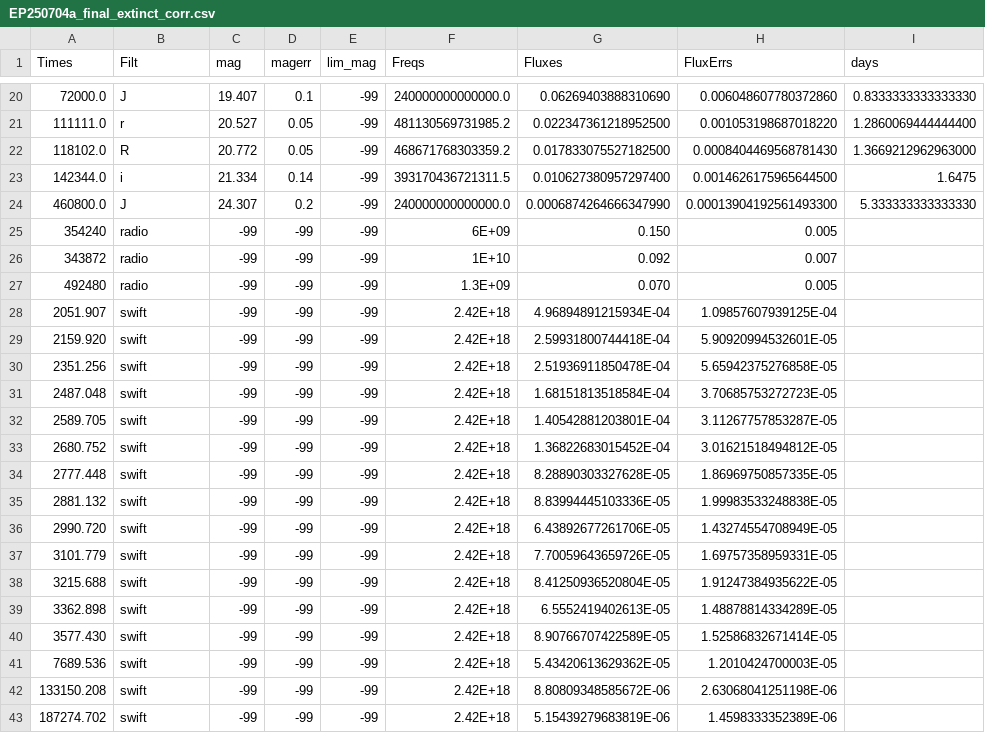
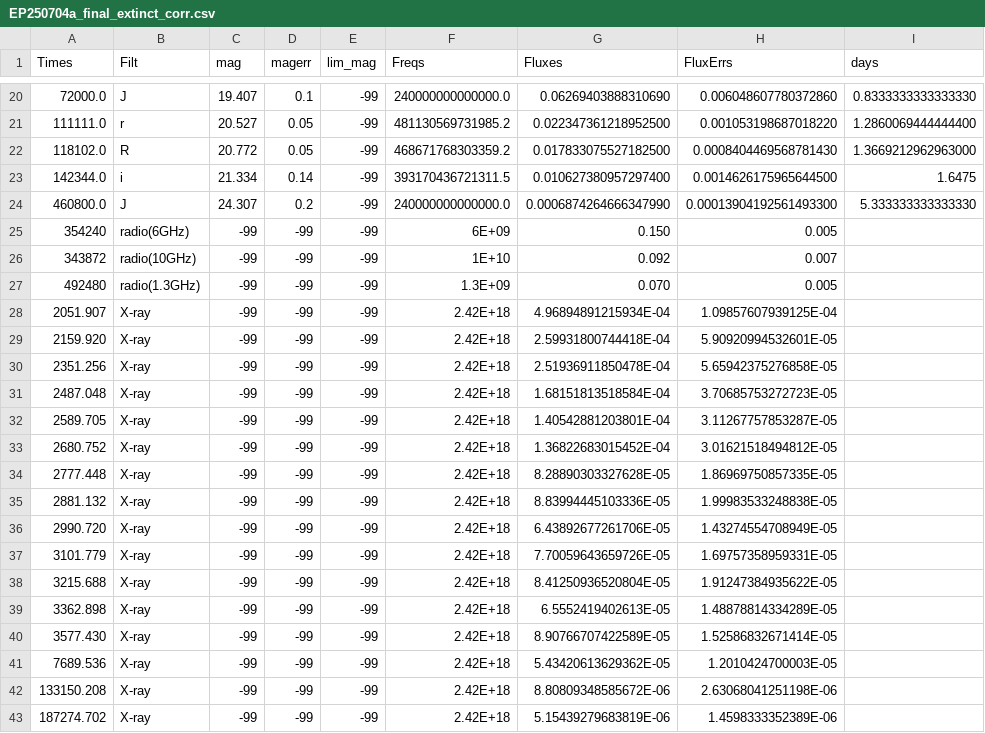
Before and after one commit to skp80286/grb_investigation, a CSV file: data/EP250704a_final_extinct_corr.csv, drawn as a sheet; only a part is shown, gaps mark what is left out; the diff names each change by its address in the sheet, - before the commit and + after, or states it on an @@ line.

```diff
--- a/data/EP250704a_final_extinct_corr.csv
+++ b/data/EP250704a_final_extinct_corr.csv
-B25 (Filt): radio
+B25 (Filt): radio(6GHz)
-B26 (Filt): radio
+B26 (Filt): radio(10GHz)
-B27 (Filt): radio
+B27 (Filt): radio(1.3GHz)
-B28:B43 (Filt): swift
+B28:B43 (Filt): X-ray
```
Also changed, not shown: 6 other files.
